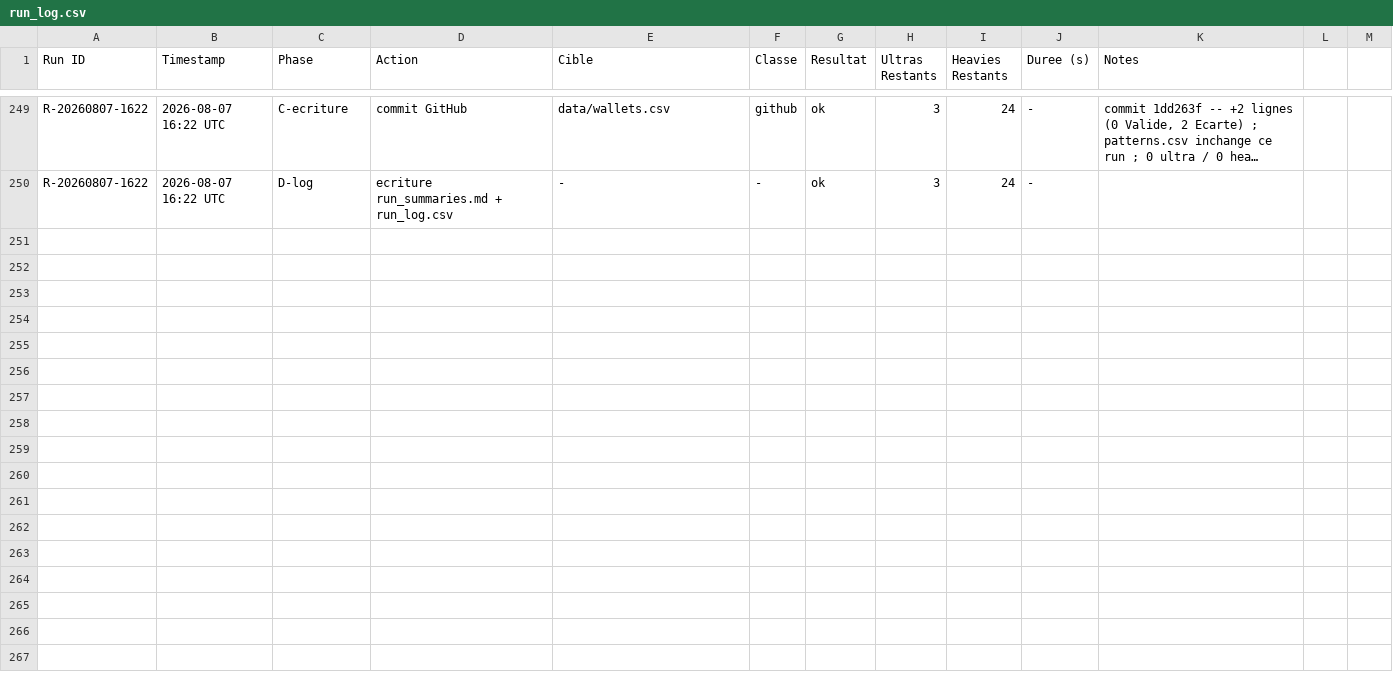
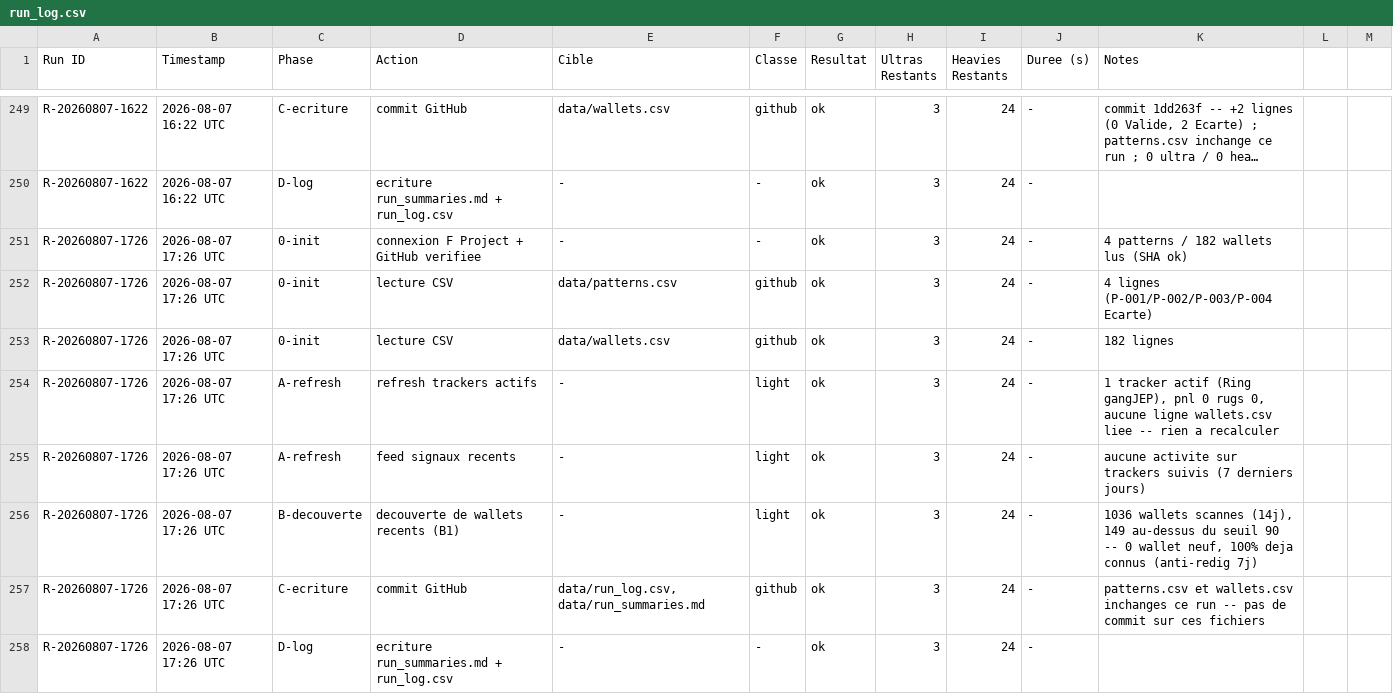
Before and after one commit to LEAYZ1222/RuggerAnalyzer, a CSV file: data/run_log.csv, drawn as a sheet; only a part is shown, gaps mark what is left out; long unchanged cells end in …; the diff names each change by its address in the sheet, - before the commit and + after, or states it on an @@ line.

Commit message:
Rugger Scanner 2026-08-07 17:26 UTC: A=0 maj B=0 evalues (0/0)

```diff
--- a/data/run_log.csv
+++ b/data/run_log.csv
+row 251: R-20260807-1726 | 2026-08-07 17:26 UTC | 0-init | connexion F Project + GitHub verifiee | - | - | ok | 3 | 24 | - | 4 patterns / 182 wallets lus (SHA ok)
+row 252: R-20260807-1726 | 2026-08-07 17:26 UTC | 0-init | lecture CSV | data/patterns.csv | github | ok | 3 | 24 | - | 4 lignes (P-001/P-002/P-003/P-004 Ecarte)
+row 253: R-20260807-1726 | 2026-08-07 17:26 UTC | 0-init | lecture CSV | data/wallets.csv | github | ok | 3 | 24 | - | 182 lignes
+row 254: R-20260807-1726 | 2026-08-07 17:26 UTC | A-refresh | refresh trackers actifs | - | light | ok | 3 | 24 | - | 1 tracker actif (Ring gangJEP), pnl 0 rugs 0, aucune ligne wallets.csv liee -- rien a recalculer
+row 255: R-20260807-1726 | 2026-08-07 17:26 UTC | A-refresh | feed signaux recents | - | light | ok | 3 | 24 | - | aucune activite sur trackers suivis (7 derniers jours)
+row 256: R-20260807-1726 | 2026-08-07 17:26 UTC | B-decouverte | decouverte de wallets recents (B1) | - | light | ok | 3 | 24 | - | 1036 wallets scannes (14j), 149 au-dessus du seuil 90 -- 0 wallet neuf, 100% deja connus (anti-redig 7j)
+row 257: R-20260807-1726 | 2026-08-07 17:26 UTC | C-ecriture | commit GitHub | data/run_log.csv, data/run_summaries.md | github | ok | 3 | 24 | - | patterns.csv et wallets.csv inchanges ce run -- pas de commit sur ces fichiers
+row 258: R-20260807-1726 | 2026-08-07 17:26 UTC | D-log | ecriture run_summaries.md + run_log.csv | - | - | ok | 3 | 24 | -
```
